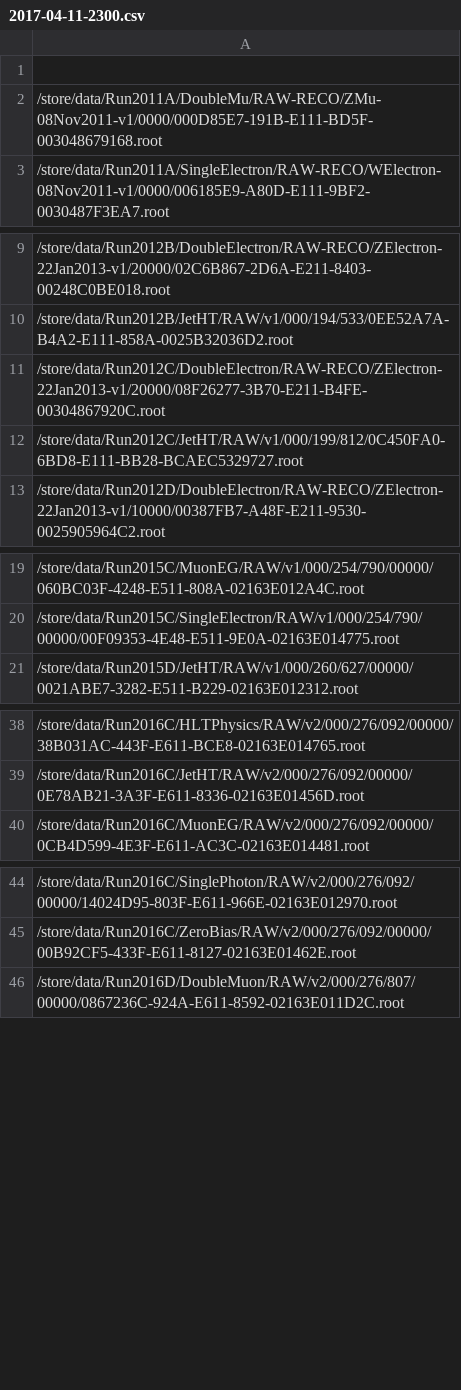
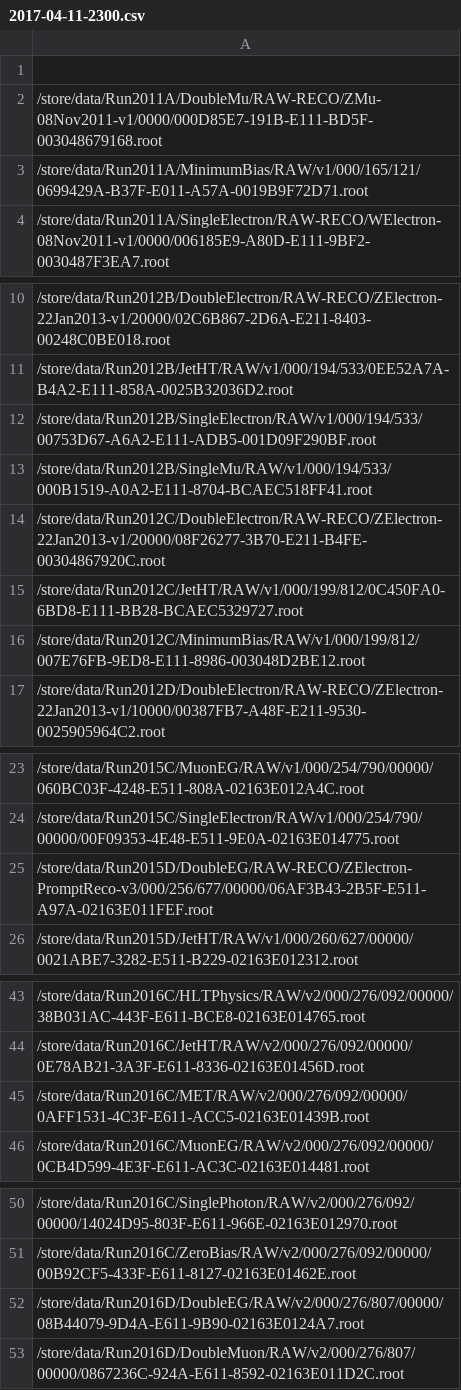
Before and after one commit to kpedro88/cms-sw.github.io, a CSV file: data/inputs/slc7_amd64_gcc630/CMSSW_9_1_X/2017-04-11-2300.csv, drawn as a sheet; only a part is shown, gaps mark what is left out; the diff covers the shown part only.

```diff
--- a/data/inputs/slc7_amd64_gcc630/CMSSW_9_1_X/2017-04-11-2300.csv
+++ b/data/inputs/slc7_amd64_gcc630/CMSSW_9_1_X/2017-04-11-2300.csv
@@ -2,2 +2,3 @@
 /store/data/Run2011A/DoubleMu/RAW-RECO/ZMu-08Nov2011-v1/0000/000D85E7-191B-E111-BD5F-003048679168.root
+/store/data/Run2011A/MinimumBias/RAW/v1/000/165/121/0699429A-B37F-E011-A57A-0019B9F72D71.root
 /store/data/Run2011A/SingleElectron/RAW-RECO/WElectron-08Nov2011-v1/0000/006185E9-A80D-E111-9BF2-0030487F3EA7.root
@@ -10,4 +11,7 @@
 /store/data/Run2012B/JetHT/RAW/v1/000/194/533/0EE52A7A-B4A2-E111-858A-0025B32036D2.root
+/store/data/Run2012B/SingleElectron/RAW/v1/000/194/533/00753D67-A6A2-E111-ADB5-001D09F290BF.root
+/store/data/Run2012B/SingleMu/RAW/v1/000/194/533/000B1519-A0A2-E111-8704-BCAEC518FF41.root
 /store/data/Run2012C/DoubleElectron/RAW-RECO/ZElectron-22Jan2013-v1/20000/08F26277-3B70-E211-B4FE-00304867920C.root
 /store/data/Run2012C/JetHT/RAW/v1/000/199/812/0C450FA0-6BD8-E111-BB28-BCAEC5329727.root
+/store/data/Run2012C/MinimumBias/RAW/v1/000/199/812/007E76FB-9ED8-E111-8986-003048D2BE12.root
 /store/data/Run2012D/DoubleElectron/RAW-RECO/ZElectron-22Jan2013-v1/10000/00387FB7-A48F-E211-9530-0025905964C2.root
@@ -20,2 +24,3 @@
 /store/data/Run2015C/SingleElectron/RAW/v1/000/254/790/00000/00F09353-4E48-E511-9E0A-02163E014775.root
+/store/data/Run2015D/DoubleEG/RAW-RECO/ZElectron-PromptReco-v3/000/256/677/00000/06AF3B43-2B5F-E511-A97A-02163E011FEF.root
 /store/data/Run2015D/JetHT/RAW/v1/000/260/627/00000/0021ABE7-3282-E511-B229-02163E012312.root
@@ -39,2 +44,3 @@
 /store/data/Run2016C/JetHT/RAW/v2/000/276/092/00000/0E78AB21-3A3F-E611-8336-02163E01456D.root
+/store/data/Run2016C/MET/RAW/v2/000/276/092/00000/0AFF1531-4C3F-E611-ACC5-02163E01439B.root
 /store/data/Run2016C/MuonEG/RAW/v2/000/276/092/00000/0CB4D599-4E3F-E611-AC3C-02163E014481.root
@@ -45,2 +51,3 @@
 /store/data/Run2016C/ZeroBias/RAW/v2/000/276/092/00000/00B92CF5-433F-E611-8127-02163E01462E.root
+/store/data/Run2016D/DoubleEG/RAW/v2/000/276/807/00000/08B44079-9D4A-E611-9B90-02163E0124A7.root
 /store/data/Run2016D/DoubleMuon/RAW/v2/000/276/807/00000/0867236C-924A-E611-8592-02163E011D2C.root
```
Also changed, not shown: 1 added row elsewhere in this file, data/inputs/slc7_amd64_gcc530/CMSSW_9_1_X/2017-04-11-2300.csv, data/inputs/slc7_amd64_gcc630/CMSSW_9_1_DEVEL_X/2017-04-11-2300.csv, 24 other files.
